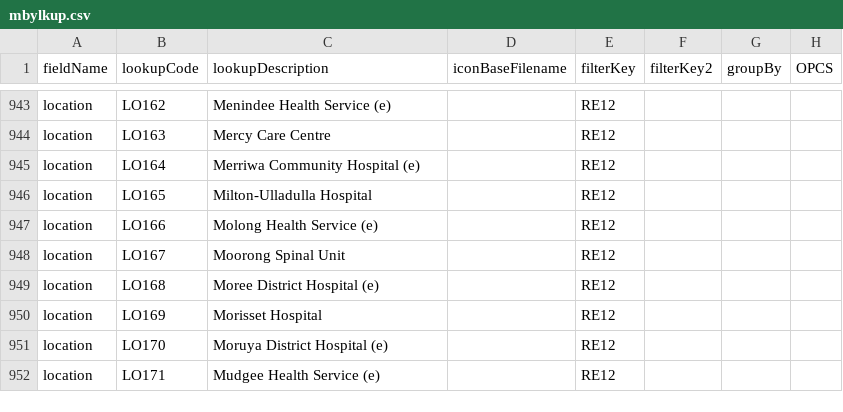
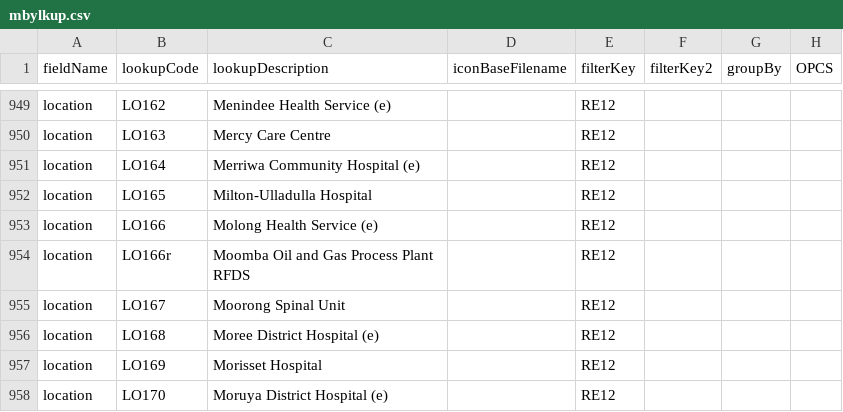
Before and after one commit to homepark/lkups, a CSV file: mbylkup.csv, drawn as a sheet; only a part is shown, gaps mark what is left out; the shorter side is filled out with more unchanged rows; the diff covers the shown part only; the diff names each change by its address in the sheet, - before the commit and + after, or states it on an @@ line.

```diff
--- a/mbylkup.csv
+++ b/mbylkup.csv
+row 954: location | LO166r | Moomba Oil and Gas Process Plant RFDS |  | RE12
```
Also changed, not shown: 7 added rows and 1 edited cell elsewhere in this file.
